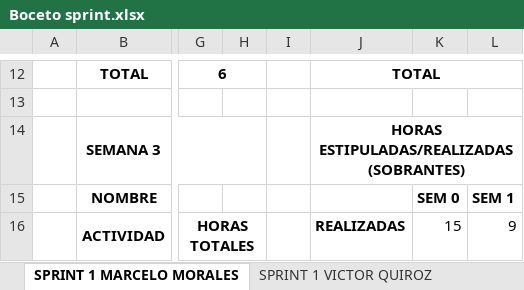
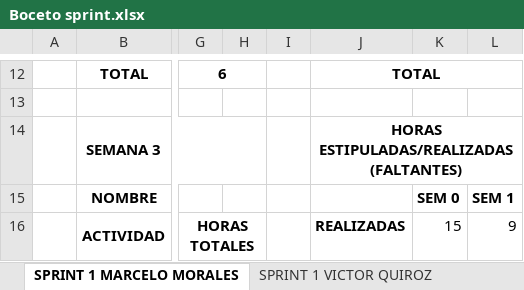
Before and after one commit to vicquiroz/SlimeSmasher, an Excel workbook: burndown y trabajo de equipo/Boceto sprint.xlsx, sheet SPRINT 1 MARCELO MORALES, drawn as a sheet; only a part is shown, gaps mark what is left out; values as stored, in another font and other column widths than the file's, no borders; charts and pictures not drawn; the diff names each change by its address in the sheet, - before the commit and + after, or states it on an @@ line.

Commit message:
Presentacion sprint 1 para [06-11]
- Archivo ppt para presentar el avance del sprint 01.
- Modificaciones en administración del sprint 01
  (Cambios de términos y administración de horas) .

```diff
--- a/burndown y trabajo de equipo/Boceto sprint.xlsx (sheet SPRINT 1 MARCELO MORALES)
+++ b/burndown y trabajo de equipo/Boceto sprint.xlsx (sheet SPRINT 1 MARCELO MORALES)
-J14: HORAS ESTIPULADAS/REALIZADAS (SOBRANTES)
+J14: HORAS ESTIPULADAS/REALIZADAS (FALTANTES)
```
Also changed, not shown: sheet SPRINT 1 JEAN NAIL, sheet SPRINT 1 JORDY NAVEAS, sheet SPRINT 1 KATERINNE LEIVA, sheet SPRINT 1 VICTOR QUIROZ, charts or pictures, 1 other file.
